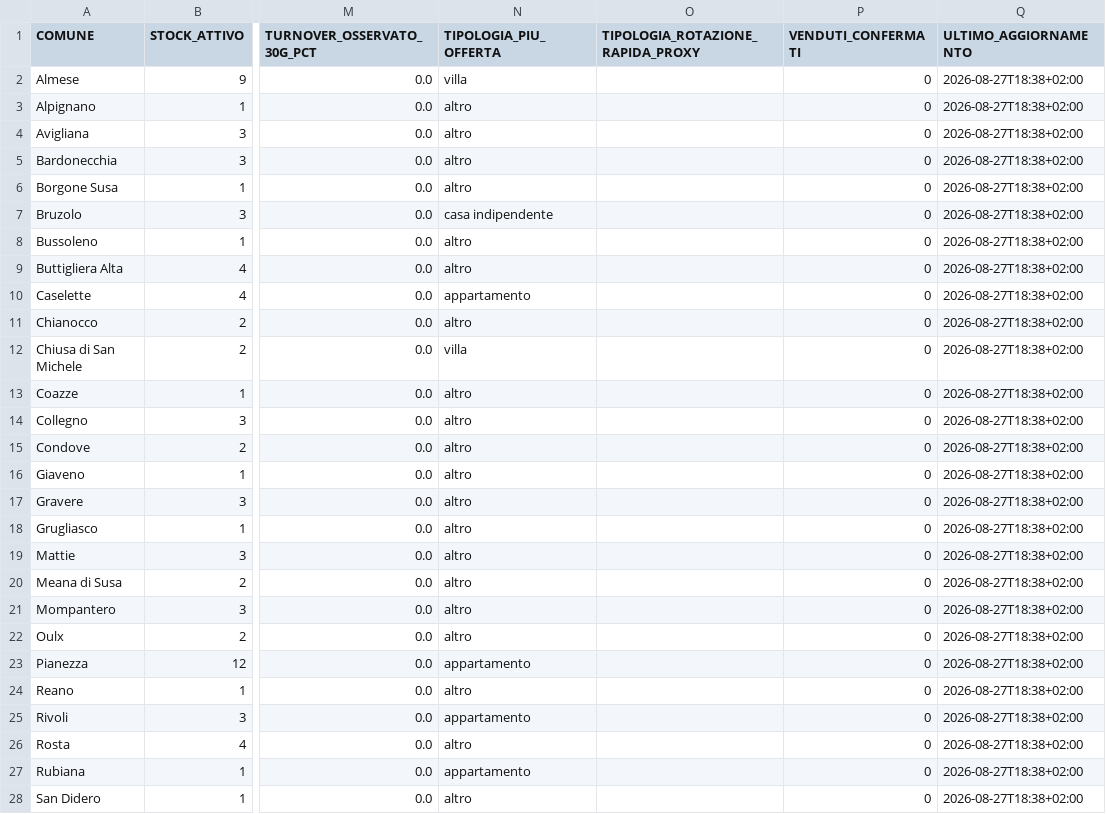
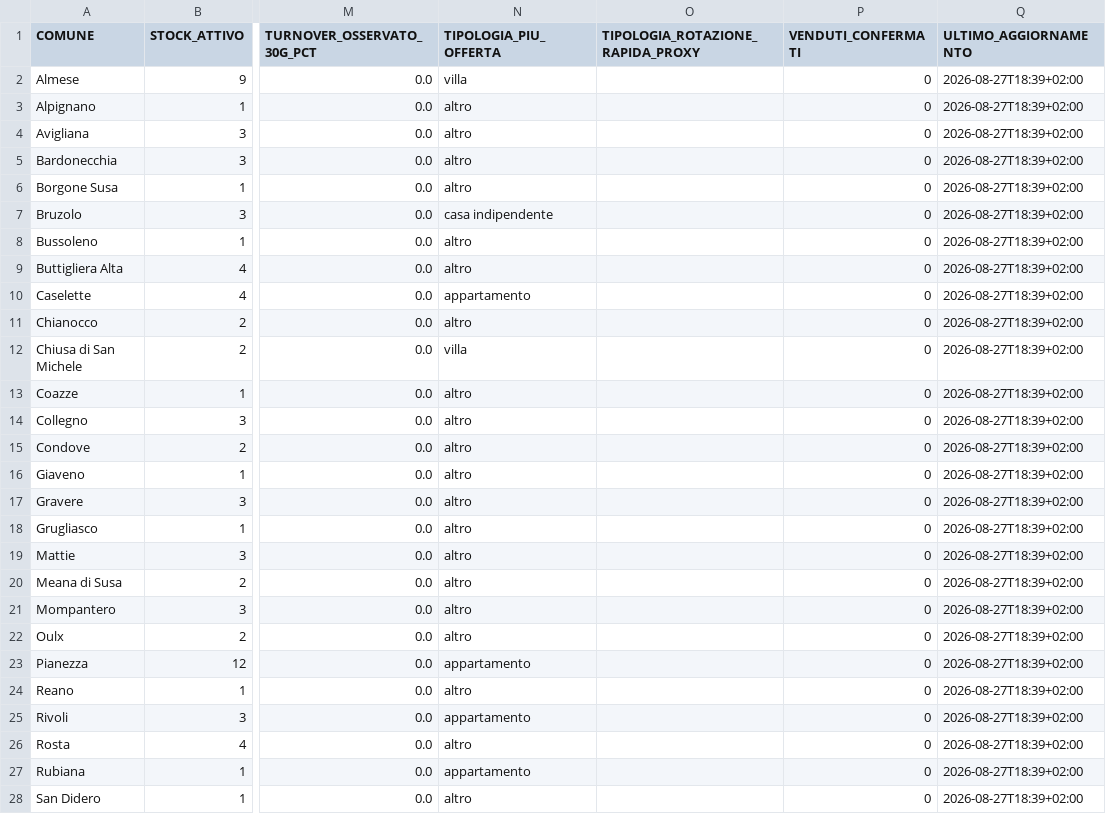
Before and after one commit to josephsocialmedia2-spec/immobili-in-zona, a CSV file: seller_radar_auto/data/intelligence/kpi_comuni.csv, drawn as a sheet; only a part is shown, gaps mark what is left out; the diff covers the shown part only; the diff names each change by its address in the sheet, - before the commit and + after, or states it on an @@ line.

```diff
--- a/seller_radar_auto/data/intelligence/kpi_comuni.csv
+++ b/seller_radar_auto/data/intelligence/kpi_comuni.csv
-Q2:Q28 (ULTIMO_AGGIORNAMENTO): 2026-08-27T18:38+02:00
+Q2:Q28 (ULTIMO_AGGIORNAMENTO): 2026-08-27T18:39+02:00
```
Also changed, not shown: 9 edited cells elsewhere in this file, 1 other file.
